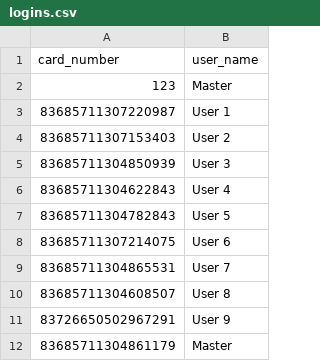
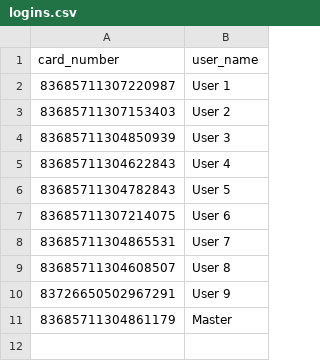
Before and after one commit to philLITERALLY/Roll-QC-V1, a CSV file: logins.csv, drawn as a sheet.

```diff
--- a/logins.csv
+++ b/logins.csv
@@ -1,3 +1,2 @@
 card_number,user_name
-123,Master
 83685711307220987,User 1
```
Also changed, not shown: 1 other file.
